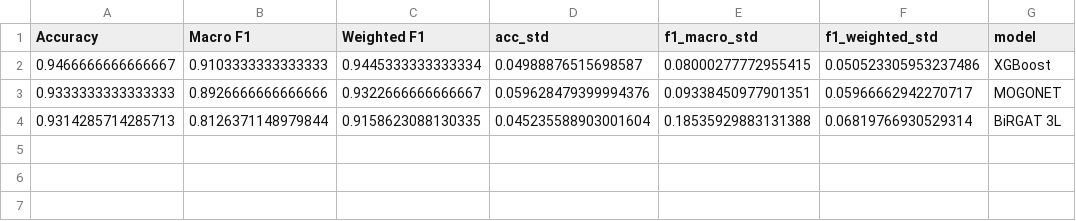
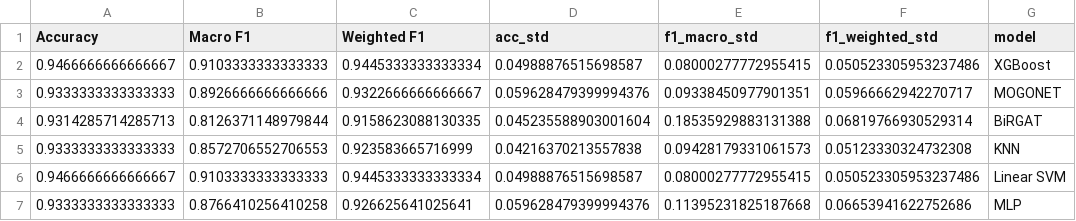
Before and after one commit to JanLubojacky/DiplomaThesis, a CSV file: logs/mds_disease/mrna_mirna_circrna_te.csv, drawn as a sheet.

```diff
--- a/logs/mds_disease/mrna_mirna_circrna_te.csv
+++ b/logs/mds_disease/mrna_mirna_circrna_te.csv
@@ -3,2 +3,5 @@ Accuracy,Macro F1,Weighted F1,acc_std,f1_macro_std,f1_weighted_std,model
 0.9333333333333333,0.8926666666666666,0.9322666666666667,0.059628479399994376,0.09338450977901351,0.05966662942270717,MOGONET
-0.9314285714285713,0.8126371148979844,0.9158623088130335,0.045235588903001604,0.18535929883131388,0.06819766930529314,BiRGAT 3L
+0.9314285714285713,0.8126371148979844,0.9158623088130335,0.045235588903001604,0.18535929883131388,0.06819766930529314,BiRGAT
+0.9333333333333333,0.8572706552706553,0.923583665716999,0.04216370213557838,0.09428179331061573,0.05123330324732308,KNN
+0.9466666666666667,0.9103333333333333,0.9445333333333334,0.04988876515698587,0.08000277772955415,0.050523305953237486,Linear SVM
+0.9333333333333333,0.8766410256410258,0.926625641025641,0.059628479399994376,0.11395231825187668,0.06653941622752686,MLP
```
Also changed, not shown: logs/mds_disease/mrna_circrna.csv, logs/mds_disease/mrna_mirna.csv, 18 other files.
